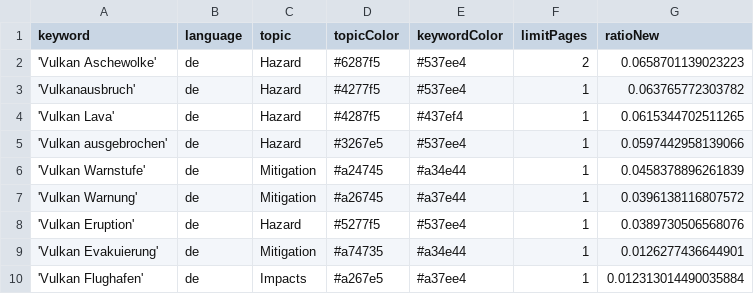
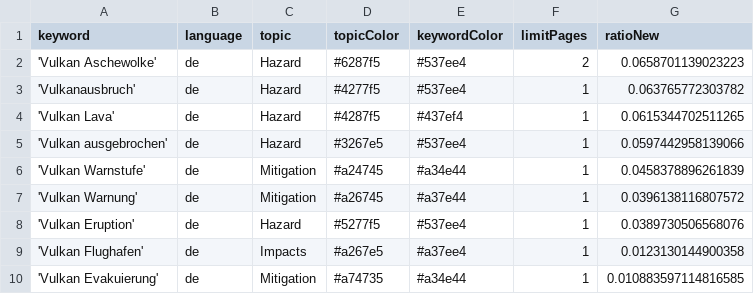
Before and after one commit to paularicarda-news/VolcanoIsComing, a CSV file: keywords.csv, drawn as a sheet.

Commit message:
Commit from GitHub Actions (harvest:0.0)

```diff
--- a/keywords.csv
+++ b/keywords.csv
@@ -8,3 +8,3 @@ keyword,language,topic,topicColor,keywordColor,limitPages,ratioNew
 'Vulkan Eruption',de,Hazard,#5277f5,#537ee4,1,0.0389730506568076
-'Vulkan Evakuierung',de,Mitigation,#a74735,#a34e44,1,0.0126277436644901
-'Vulkan Flughafen',de,Impacts,#a267e5,#a37ee4,1,0.012313014490035884
+'Vulkan Flughafen',de,Impacts,#a267e5,#a37ee4,1,0.0123130144900358
+'Vulkan Evakuierung',de,Mitigation,#a74735,#a34e44,1,0.010883597114816585
```
